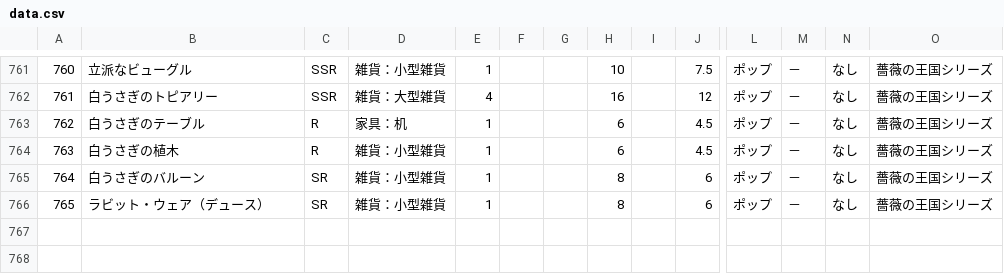
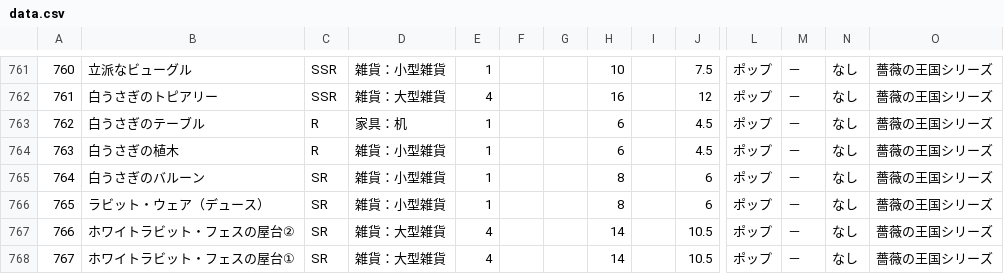
Before and after one commit to SZ7M8ci7/roomcalc, a CSV file: data.csv, drawn as a sheet; only a part is shown, gaps mark what is left out; rows hold the shown columns only; the diff names each change by its address in the sheet, - before the commit and + after, or states it on an @@ line.

```diff
--- a/data.csv
+++ b/data.csv
+row 767: 766 | ホワイトラビット・フェスの屋台② | SR | 雑貨：大型雑貨 | 4 |  |  | 14 |  | 10.5 | ポップ | － | なし | 薔薇の王国シリーズ
+row 768: 767 | ホワイトラビット・フェスの屋台① | SR | 雑貨：大型雑貨 | 4 |  |  | 14 |  | 10.5 | ポップ | － | なし | 薔薇の王国シリーズ
```
Also changed, not shown: series.csv.
